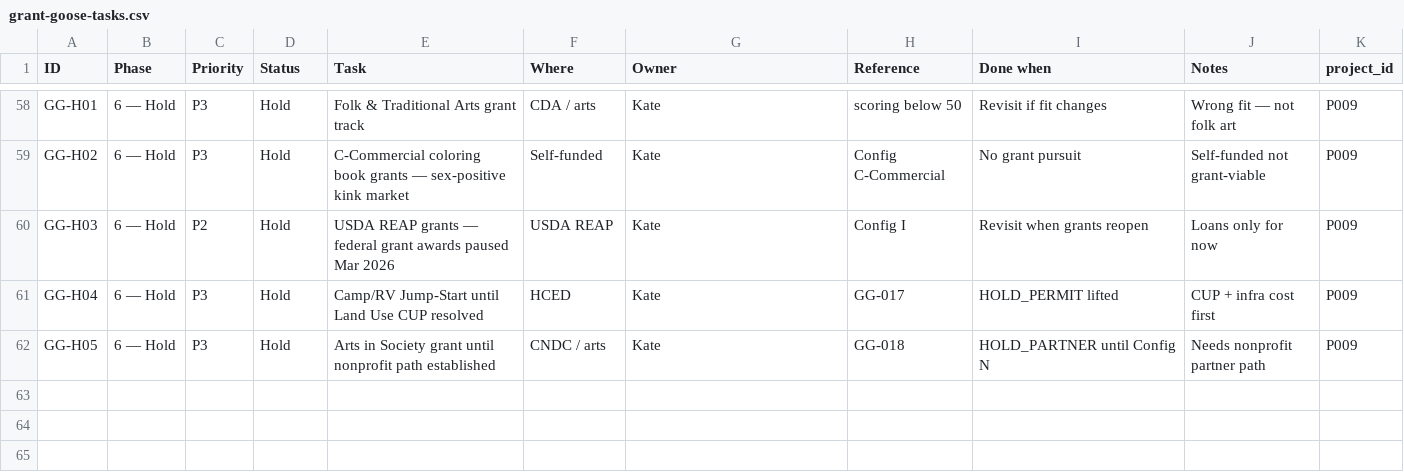
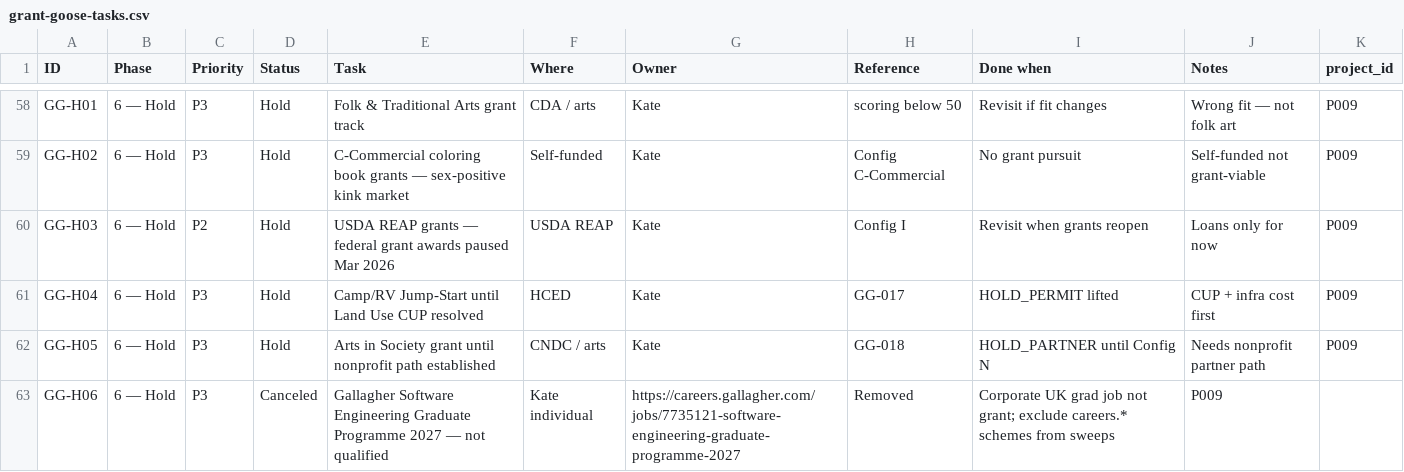
Before and after one commit to GildedGooseltd/GilbertGuide, a CSV file: daily/sheets/grant-goose-tasks.csv, drawn as a sheet; only a part is shown, gaps mark what is left out; the diff covers the shown part only; the diff names each change by its address in the sheet, - before the commit and + after, or states it on an @@ line.

```diff
--- a/daily/sheets/grant-goose-tasks.csv
+++ b/daily/sheets/grant-goose-tasks.csv
+row 63: GG-H06 | 6 — Hold | P3 | Canceled | Gallagher Software Engineering Graduate Programme 2027 — not qualified | Kate individual | https://careers.gallagher.com/jobs/7735121-software-engineering-graduate-programme-2027 | Removed | Corporate UK grad job not grant; exclude careers.* schemes from sweeps | P009
```
Also changed, not shown: 1 added row and 14 edited cells elsewhere in this file, 16 other files.
